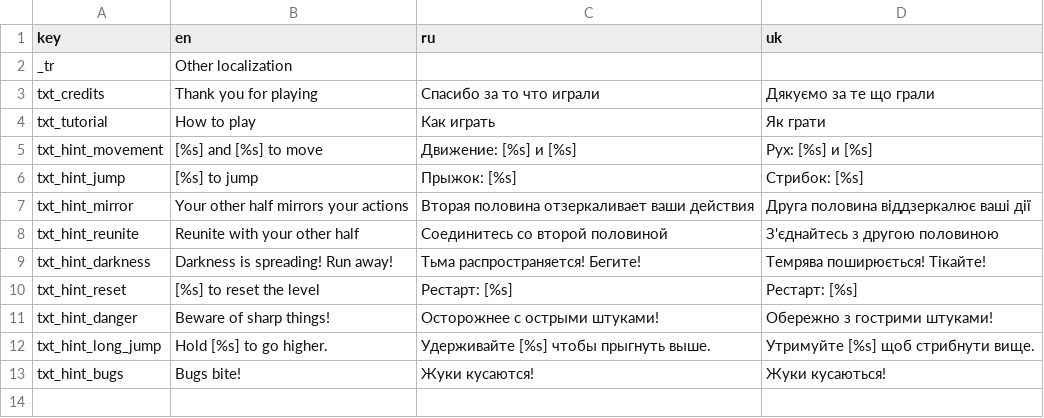
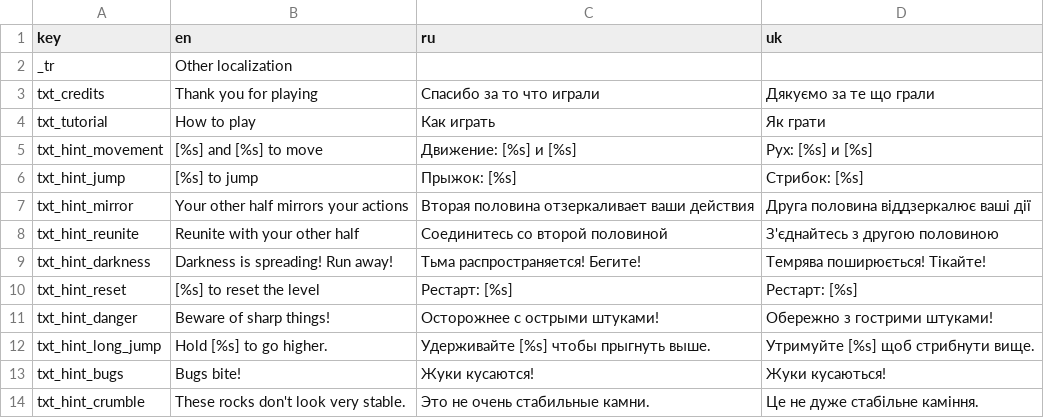
Before and after one commit to dmitriy-shmilo/jg19, a CSV file: src/text/tr.csv, drawn as a sheet.

Commit message:
Crumbling rocks.

```diff
--- a/src/text/tr.csv
+++ b/src/text/tr.csv
@@ -13 +13,2 @@ txt_hint_long_jump,Hold [%s] to go higher.,Удерживайте [%s] чтоб
 txt_hint_bugs,Bugs bite!,Жуки кусаются!,Жуки кусаються!
+txt_hint_crumble,These rocks don't look very stable.,Это не очень стабильные камни.,Це не дуже стабільне каміння.
```
Also changed, not shown: 16 other files.
